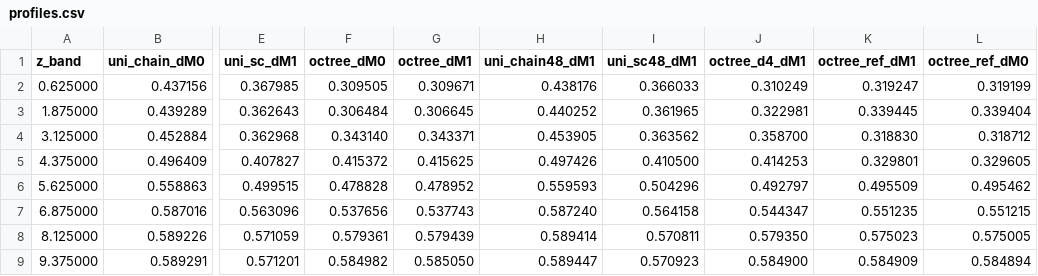
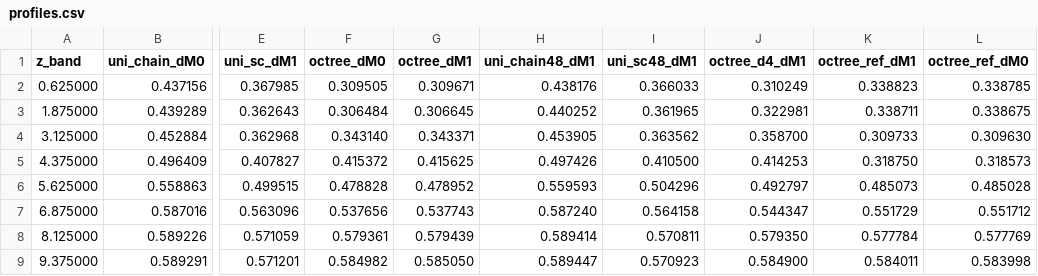
Before and after one commit to m-brath/3d_rt, a CSV file: plot/compare_transport/profiles.csv, drawn as a sheet; only a part is shown, gaps mark what is left out; the diff names each change by its address in the sheet, - before the commit and + after, or states it on an @@ line.

```diff
--- a/plot/compare_transport/profiles.csv
+++ b/plot/compare_transport/profiles.csv
-K2 (octree_ref_dM1): 0.319247
+K2 (octree_ref_dM1): 0.338823
-L2 (octree_ref_dM0): 0.319199
+L2 (octree_ref_dM0): 0.338785
-K3 (octree_ref_dM1): 0.339445
+K3 (octree_ref_dM1): 0.338711
-L3 (octree_ref_dM0): 0.339404
+L3 (octree_ref_dM0): 0.338675
-K4 (octree_ref_dM1): 0.318830
+K4 (octree_ref_dM1): 0.309733
-L4 (octree_ref_dM0): 0.318712
+L4 (octree_ref_dM0): 0.309630
-K5 (octree_ref_dM1): 0.329801
+K5 (octree_ref_dM1): 0.318750
-L5 (octree_ref_dM0): 0.329605
+L5 (octree_ref_dM0): 0.318573
-K6 (octree_ref_dM1): 0.495509
+K6 (octree_ref_dM1): 0.485073
-L6 (octree_ref_dM0): 0.495462
+L6 (octree_ref_dM0): 0.485028
-K7 (octree_ref_dM1): 0.551235
+K7 (octree_ref_dM1): 0.551729
-L7 (octree_ref_dM0): 0.551215
+L7 (octree_ref_dM0): 0.551712
-K8 (octree_ref_dM1): 0.575023
+K8 (octree_ref_dM1): 0.577784
-L8 (octree_ref_dM0): 0.575005
+L8 (octree_ref_dM0): 0.577769
-K9 (octree_ref_dM1): 0.584909
+K9 (octree_ref_dM1): 0.584011
-L9 (octree_ref_dM0): 0.584894
+L9 (octree_ref_dM0): 0.583998
```
Also changed, not shown: plot/compare_transport/ranking.csv, plot/compare_transport/summary.csv, 26 other files.
